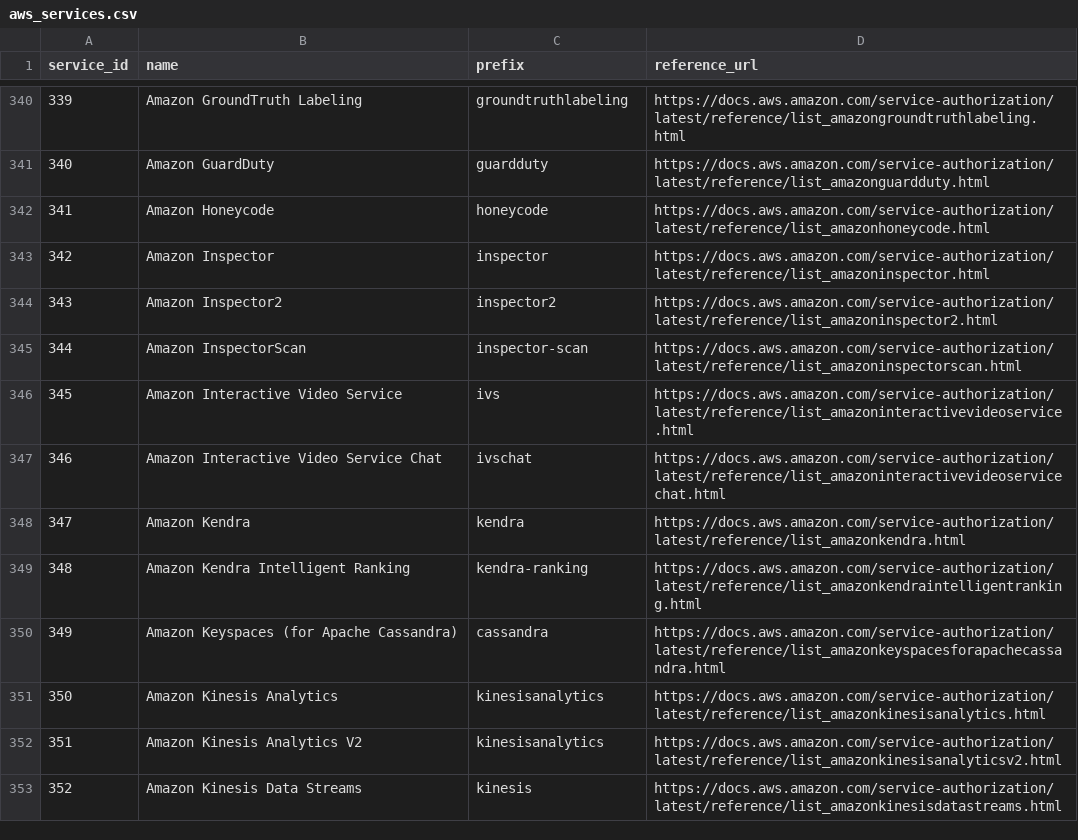
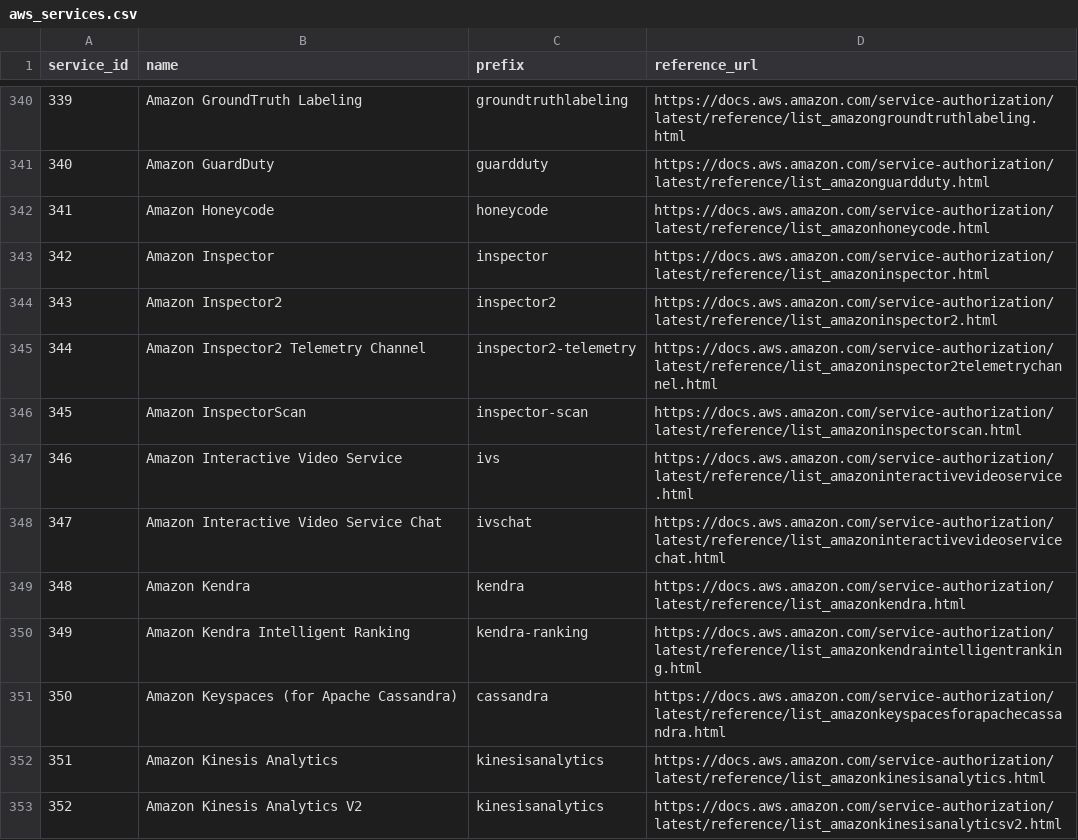
Before and after one commit to tobilg/aws-iam-data, a CSV file: data/csv/aws_services.csv, drawn as a sheet; only a part is shown, gaps mark what is left out; the shorter side is filled out with more unchanged rows; addresses are those after the commit; the diff names each change by its address in the sheet, - before the commit and + after, or states it on an @@ line.

```diff
--- a/data/csv/aws_services.csv
+++ b/data/csv/aws_services.csv
+row 345: 344 | Amazon Inspector2 Telemetry Channel | inspector2-telemetry | https://docs.aws.amazon.com/service-authorization/latest/reference/list_amazoninspector2telemetrychannel.html
@@ column A (service_id) renumbered from row 346 down @@
```
Also changed, not shown: data/csv/aws_actions_condition_keys.csv, data/csv/aws_actions_dependant_actions.csv, 22 other files.
